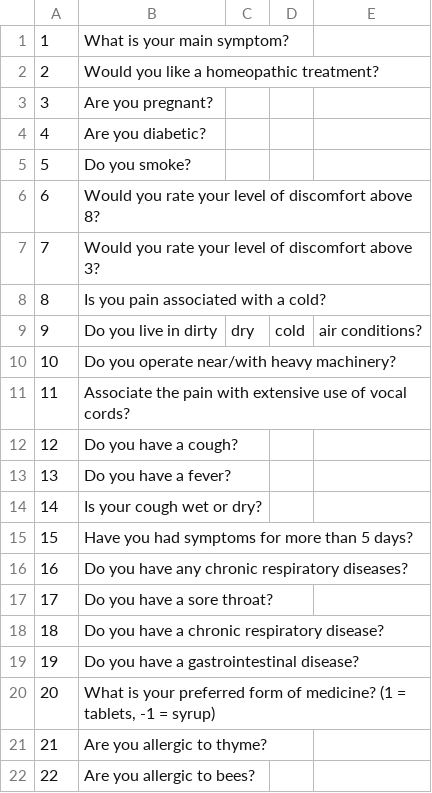
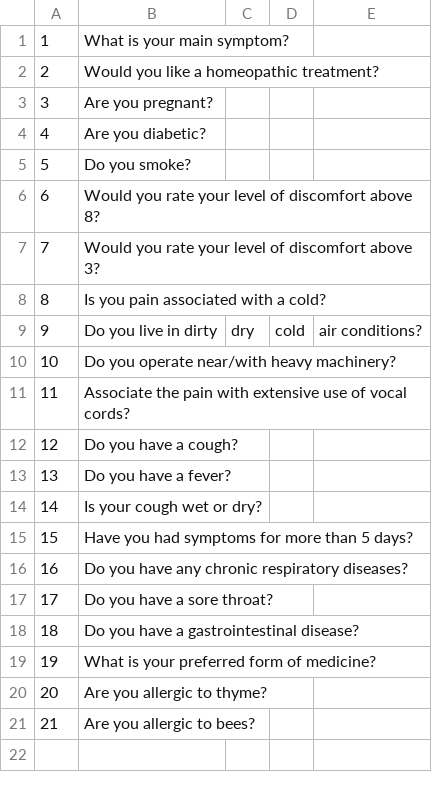
Before and after one commit to i4ata/KTP, a CSV file: src/main/resources/KnowledgeBase/Questions.csv, drawn as a sheet; removed rows and columns are numbered as before the commit, all else as after; the diff names each change by its address in the sheet, - before the commit and + after, or states it on an @@ line.

```diff
--- a/src/main/resources/KnowledgeBase/Questions.csv
+++ b/src/main/resources/KnowledgeBase/Questions.csv
-row 18: 18 | Do you have a chronic respiratory disease?
@@ column A renumbered from row 18 down @@
-B19: …of medicine? (1 = tablets, -1 = syrup)
+B19: …of medicine?
```
Also changed, not shown: 5 other files.
